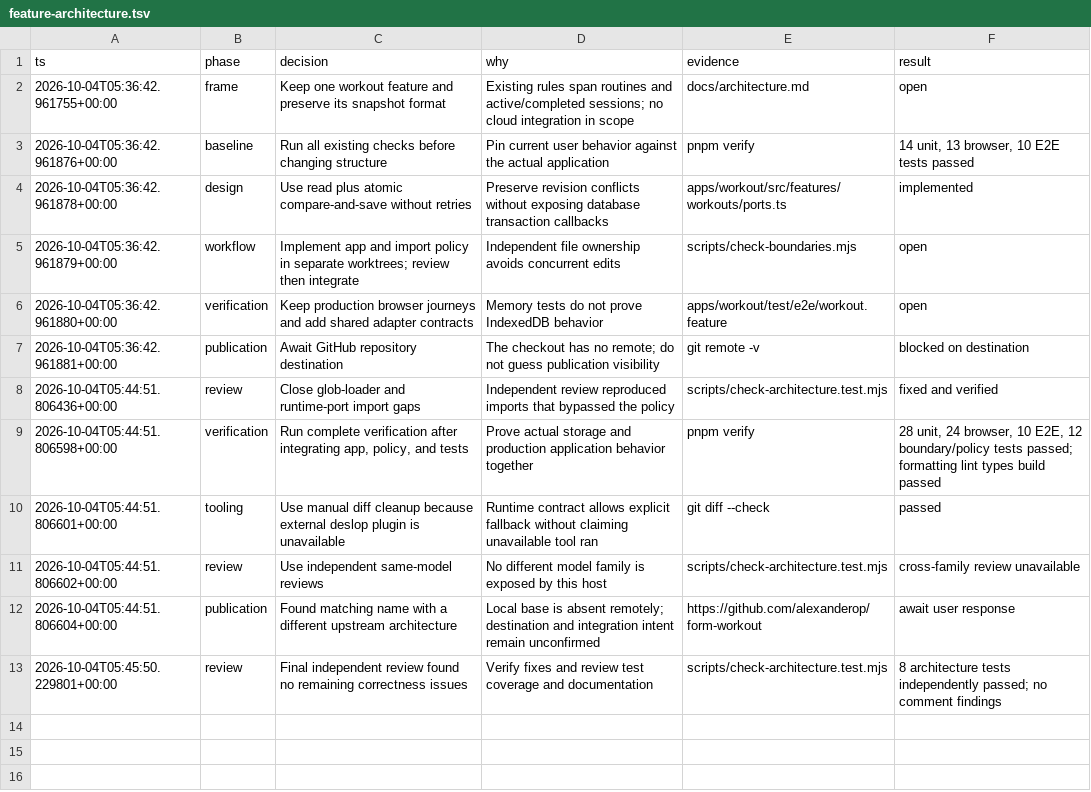
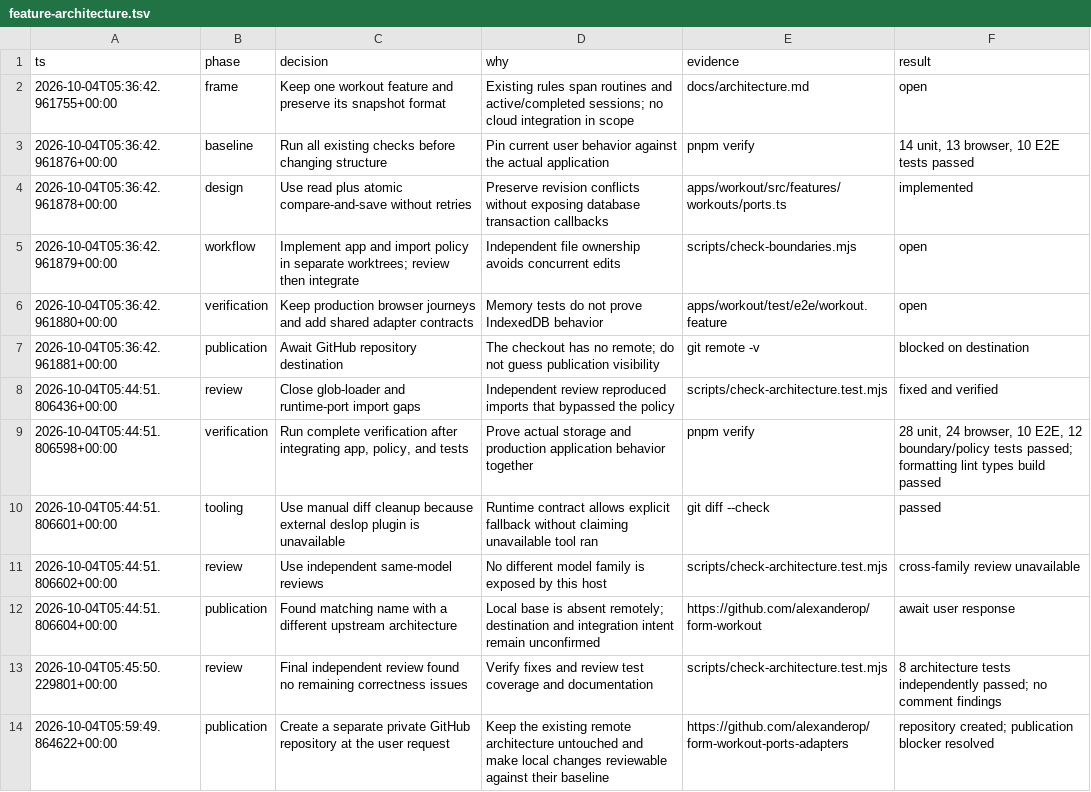
Before and after one commit to alexanderop/the-workout-tracker, a TSV file: .audit/feature-architecture.tsv, drawn as a sheet.

Commit message:
docs(audit): record the new publication destination

```diff
--- a/.audit/feature-architecture.tsv
+++ b/.audit/feature-architecture.tsv
@@ -13 +13,2 @@ ts	phase	decision	why	evidence	result
 2026-10-04T05:45:50.229801+00:00	review	Final independent review found no remaining correctness issues	Verify fixes and review test coverage and documentation	scripts/check-architecture.test.mjs	8 architecture tests independently passed; no comment findings
+2026-10-04T05:59:49.864622+00:00	publication	Create a separate private GitHub repository at the user request	Keep the existing remote architecture untouched and make local changes reviewable against their baseline	https://github.com/alexanderop/form-workout-ports-adapters	repository created; publication blocker resolved
```
